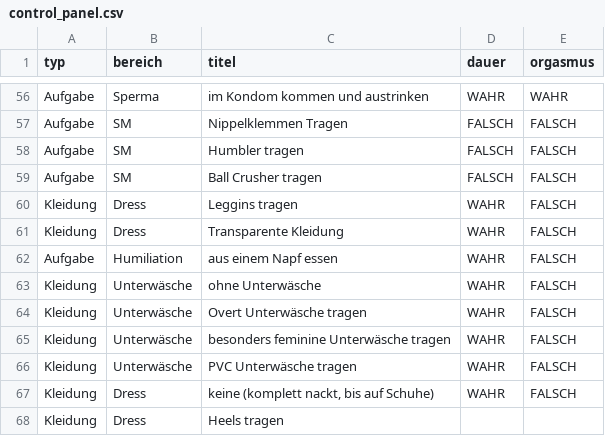
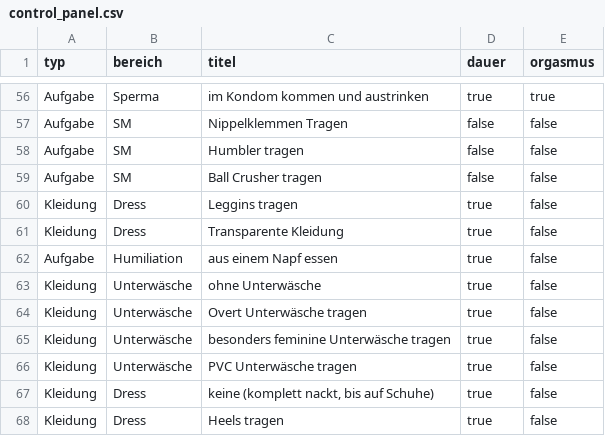
Before and after one commit to DifferentMV/DS-Aufgabentool, a CSV file: control_panel.csv, drawn as a sheet; only a part is shown, gaps mark what is left out; the diff covers the shown part only; the diff names each change by its address in the sheet, - before the commit and + after, or states it on an @@ line.

```diff
--- a/control_panel.csv
+++ b/control_panel.csv
-D56 (dauer): WAHR
+D56 (dauer): true
-E56 (orgasmus): WAHR
+E56 (orgasmus): true
-D57:D59 (dauer): FALSCH
+D57:D59 (dauer): false
-E57:E67 (orgasmus): FALSCH
+E57:E67 (orgasmus): false
-D60:D67 (dauer): WAHR
+D60:D67 (dauer): true
-D68 (dauer): (empty)
+D68 (dauer): true
-E68 (orgasmus): (empty)
+E68 (orgasmus): false
```
Also changed, not shown: 108 edited cells elsewhere in this file.
